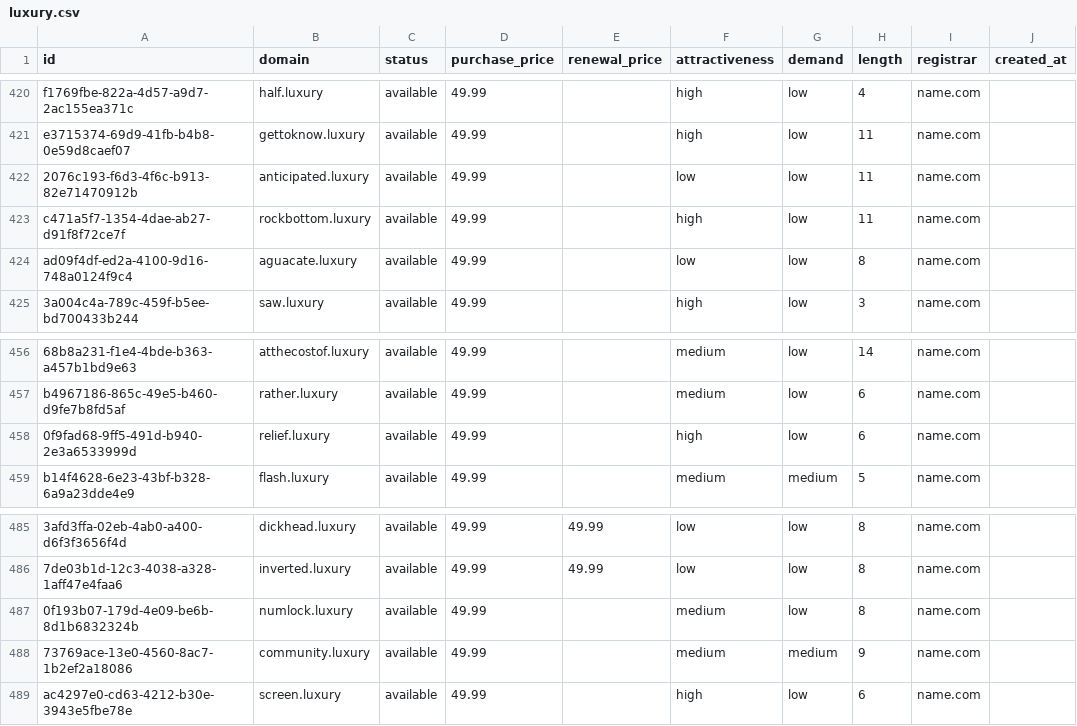
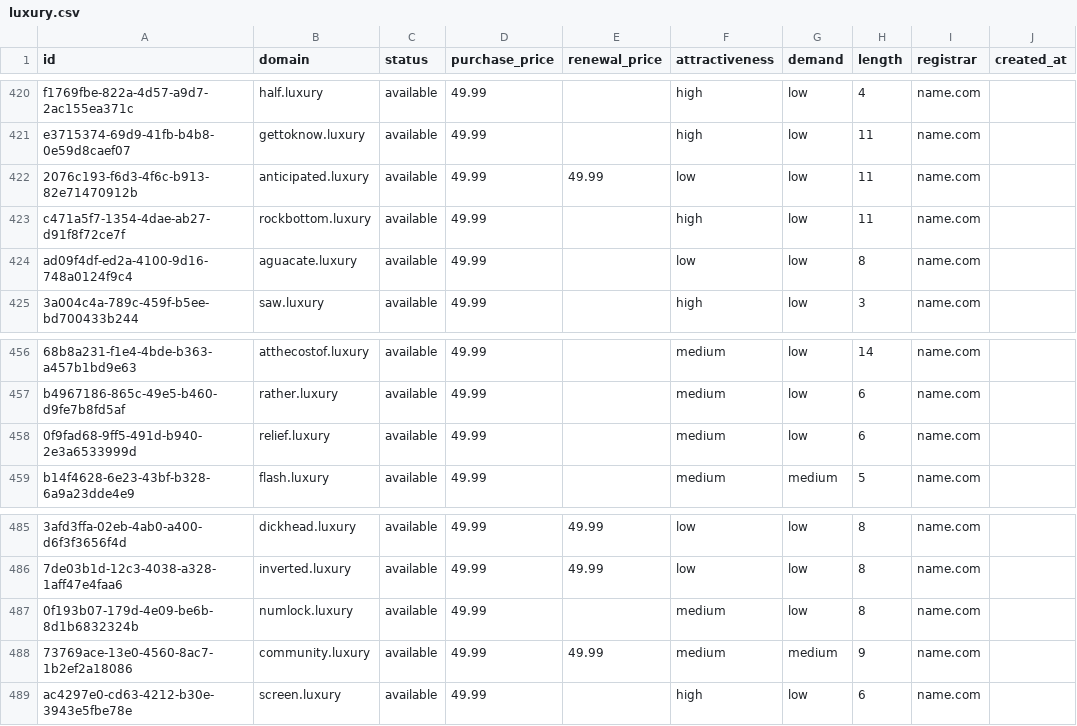
Before and after one commit to UniqueDomains/luxury-oneword-domains, a CSV file: luxury.csv, drawn as a sheet; only a part is shown, gaps mark what is left out; the diff names each change by its address in the sheet, - before the commit and + after, or states it on an @@ line.

Commit message:
Domains update

```diff
--- a/luxury.csv
+++ b/luxury.csv
-E422 (renewal_price): (empty)
+E422 (renewal_price): 49.99
-F458 (attractiveness): high
+F458 (attractiveness): medium
-E488 (renewal_price): (empty)
+E488 (renewal_price): 49.99
```
Also changed, not shown: 4 other files.
